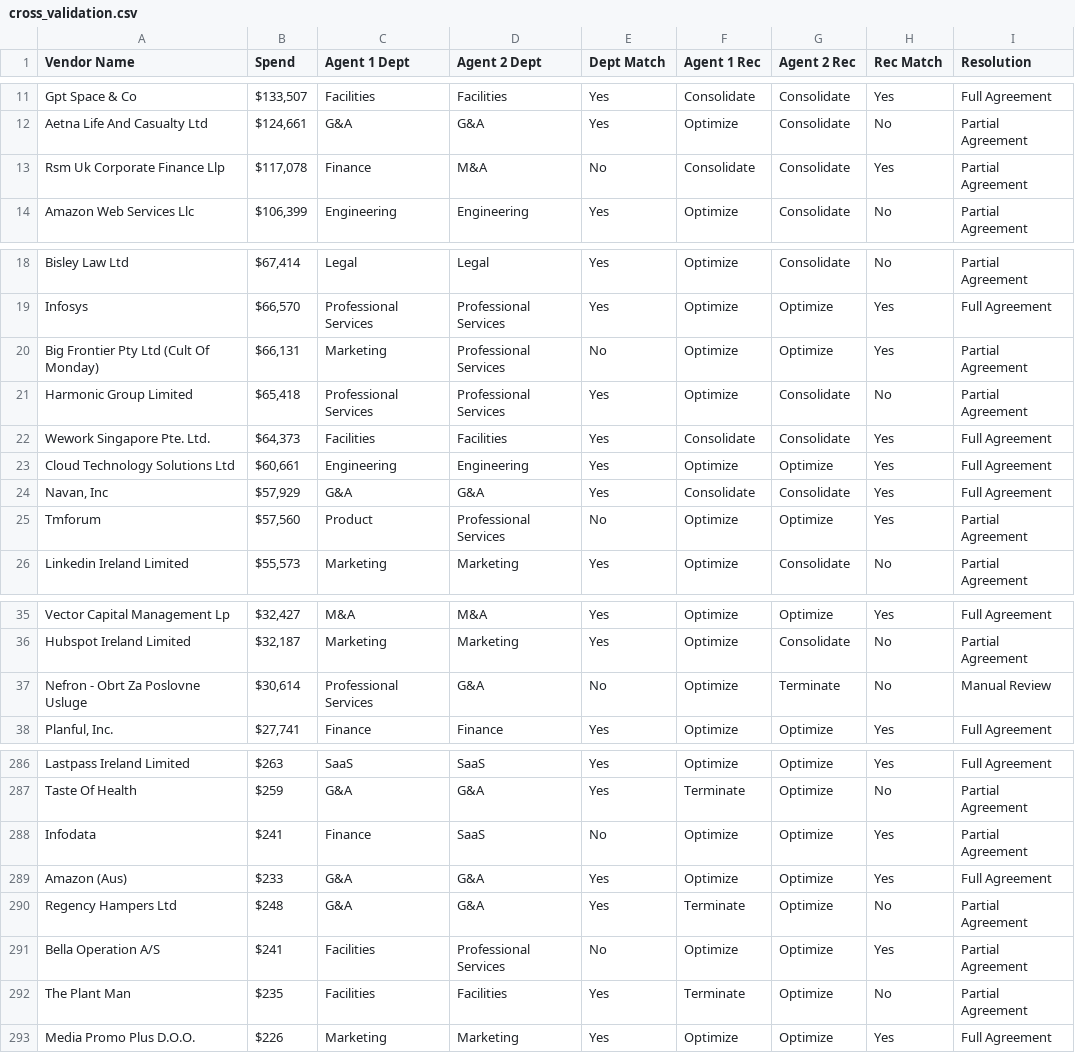
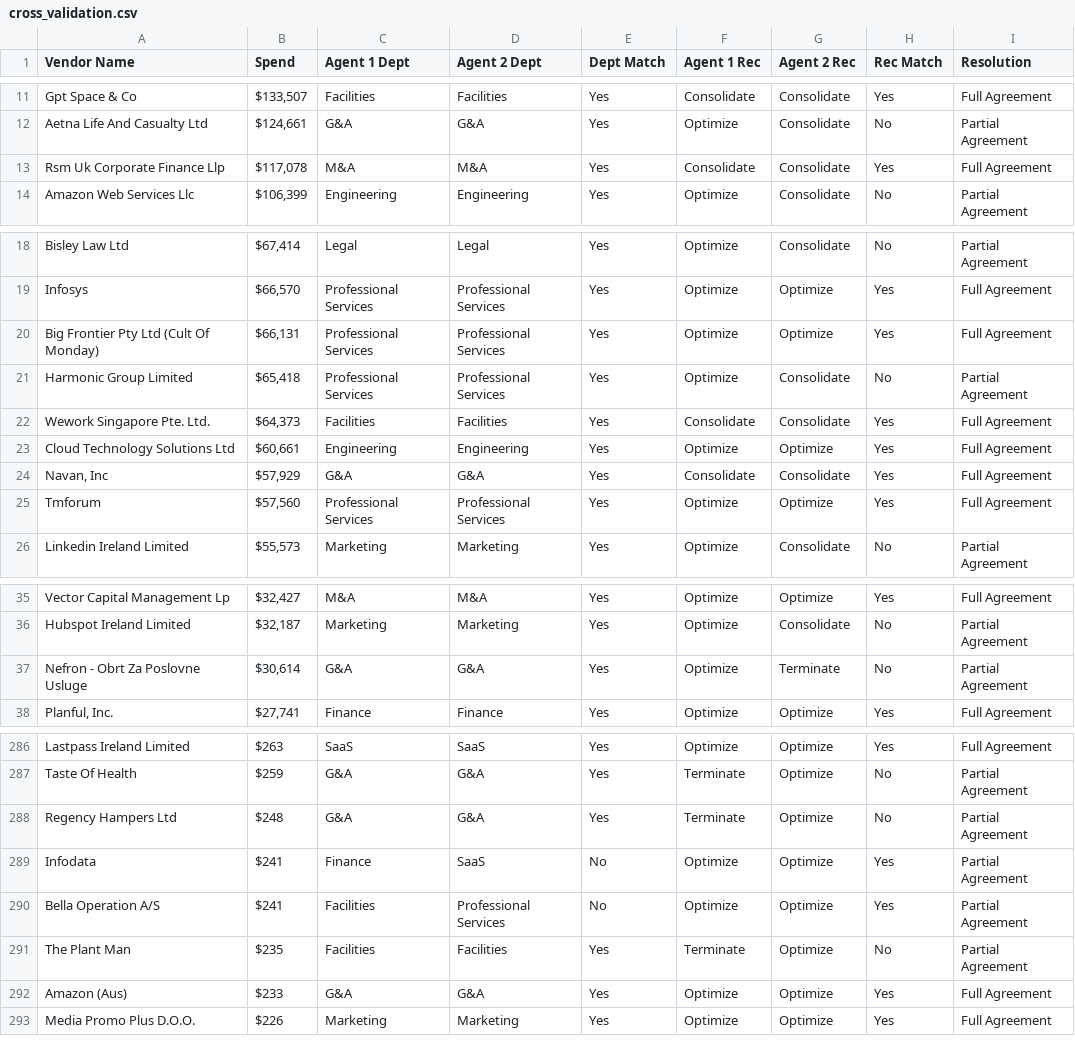
Before and after one commit to dp-pcs/svp_vendor_analysis, a CSV file: analysis/cross_validation.csv, drawn as a sheet; only a part is shown, gaps mark what is left out; the diff covers the shown part only.

Commit message:
Final submission: updated Top 3, Methodology (tiered analysis + Agent 2 insights incorporated), README, Cross-Validation tab written to sheet

```diff
--- a/analysis/cross_validation.csv
+++ b/analysis/cross_validation.csv
@@ -12,3 +12,3 @@ Gpt Space & Co,"$133,507",Facilities,Facilities,Yes,Consolidate,Consolidate,Yes,
 Aetna Life And Casualty Ltd,"$124,661",G&A,G&A,Yes,Optimize,Consolidate,No,Partial Agreement
-Rsm Uk Corporate Finance Llp,"$117,078",Finance,M&A,No,Consolidate,Consolidate,Yes,Partial Agreement
+Rsm Uk Corporate Finance Llp,"$117,078",M&A,M&A,Yes,Consolidate,Consolidate,Yes,Full Agreement
 Amazon Web Services Llc,"$106,399",Engineering,Engineering,Yes,Optimize,Consolidate,No,Partial Agreement
@@ -19,3 +19,3 @@ Bisley Law Ltd,"$67,414",Legal,Legal,Yes,Optimize,Consolidate,No,Partial Agreeme
 Infosys,"$66,570",Professional Services,Professional Services,Yes,Optimize,Optimize,Yes,Full Agreement
-Big Frontier Pty Ltd (Cult Of Monday),"$66,131",Marketing,Professional Services,No,Optimize,Optimize,Yes,Partial Agreement
+Big Frontier Pty Ltd (Cult Of Monday),"$66,131",Professional Services,Professional Services,Yes,Optimize,Optimize,Yes,Full Agreement
 Harmonic Group Limited,"$65,418",Professional Services,Professional Services,Yes,Optimize,Consolidate,No,Partial Agreement
@@ -24,3 +24,3 @@ Cloud Technology Solutions Ltd,"$60,661",Engineering,Engineering,Yes,Optimize,Op
 "Navan, Inc","$57,929",G&A,G&A,Yes,Consolidate,Consolidate,Yes,Full Agreement
-Tmforum,"$57,560",Product,Professional Services,No,Optimize,Optimize,Yes,Partial Agreement
+Tmforum,"$57,560",Professional Services,Professional Services,Yes,Optimize,Optimize,Yes,Full Agreement
 Linkedin Ireland Limited,"$55,573",Marketing,Marketing,Yes,Optimize,Consolidate,No,Partial Agreement
@@ -36,3 +36,3 @@ Vector Capital Management Lp,"$32,427",M&A,M&A,Yes,Optimize,Optimize,Yes,Full Ag
 Hubspot Ireland Limited,"$32,187",Marketing,Marketing,Yes,Optimize,Consolidate,No,Partial Agreement
-Nefron - Obrt Za Poslovne Usluge,"$30,614",Professional Services,G&A,No,Optimize,Terminate,No,Manual Review
+Nefron - Obrt Za Poslovne Usluge,"$30,614",G&A,G&A,Yes,Optimize,Terminate,No,Partial Agreement
 "Planful, Inc.","$27,741",Finance,Finance,Yes,Optimize,Optimize,Yes,Full Agreement
@@ -287,7 +287,7 @@ Lastpass Ireland Limited,$263,SaaS,SaaS,Yes,Optimize,Optimize,Yes,Full Agreement
 Taste Of Health,$259,G&A,G&A,Yes,Terminate,Optimize,No,Partial Agreement
+Regency Hampers Ltd,$248,G&A,G&A,Yes,Terminate,Optimize,No,Partial Agreement
 Infodata,$241,Finance,SaaS,No,Optimize,Optimize,Yes,Partial Agreement
-Amazon (Aus),$233,G&A,G&A,Yes,Optimize,Optimize,Yes,Full Agreement
-Regency Hampers Ltd,$248,G&A,G&A,Yes,Terminate,Optimize,No,Partial Agreement
 Bella Operation A/S,$241,Facilities,Professional Services,No,Optimize,Optimize,Yes,Partial Agreement
 The Plant Man,$235,Facilities,Facilities,Yes,Terminate,Optimize,No,Partial Agreement
+Amazon (Aus),$233,G&A,G&A,Yes,Optimize,Optimize,Yes,Full Agreement
 Media Promo Plus D.O.O.,$226,Marketing,Marketing,Yes,Optimize,Optimize,Yes,Full Agreement
```
Also changed, not shown: 12 moved rows elsewhere in this file, 4 other files.
